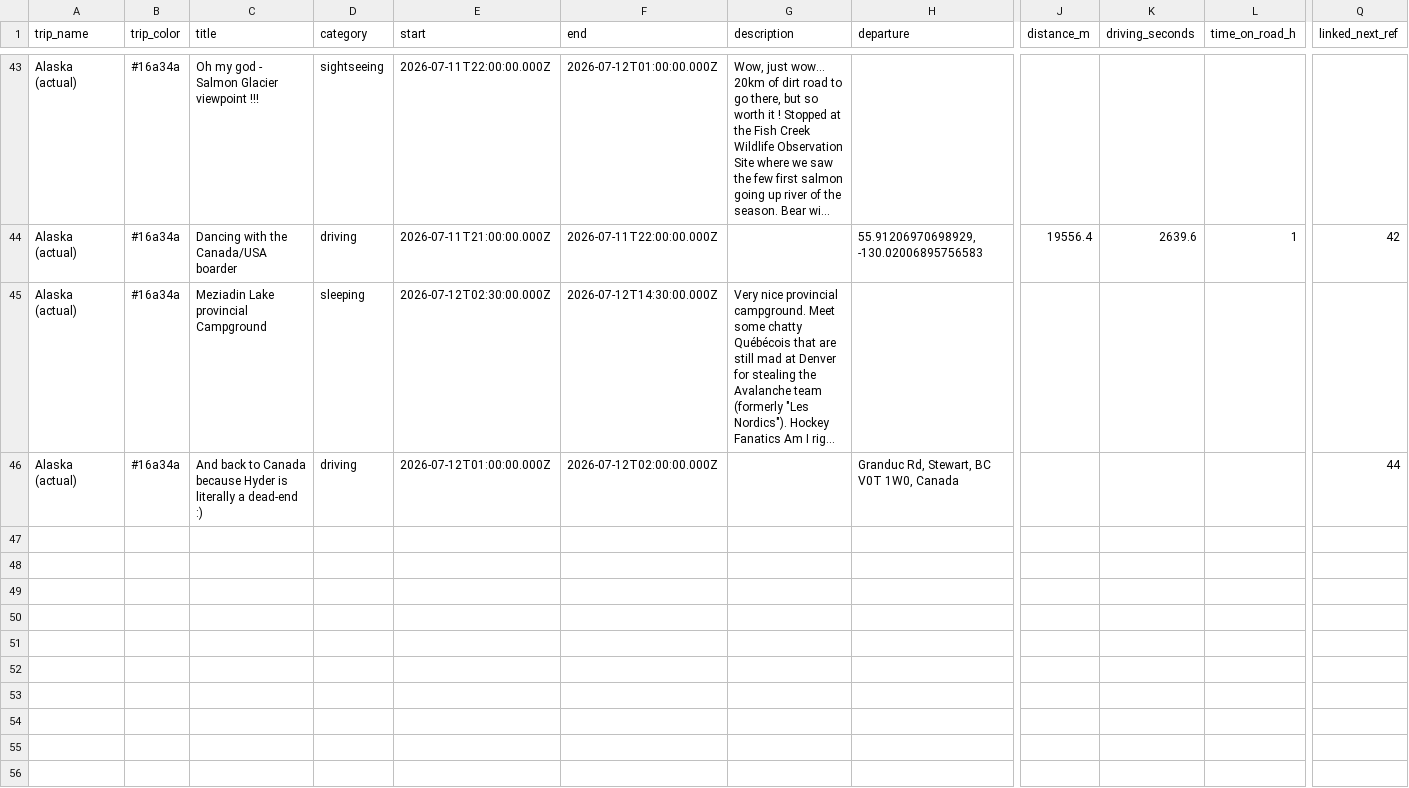
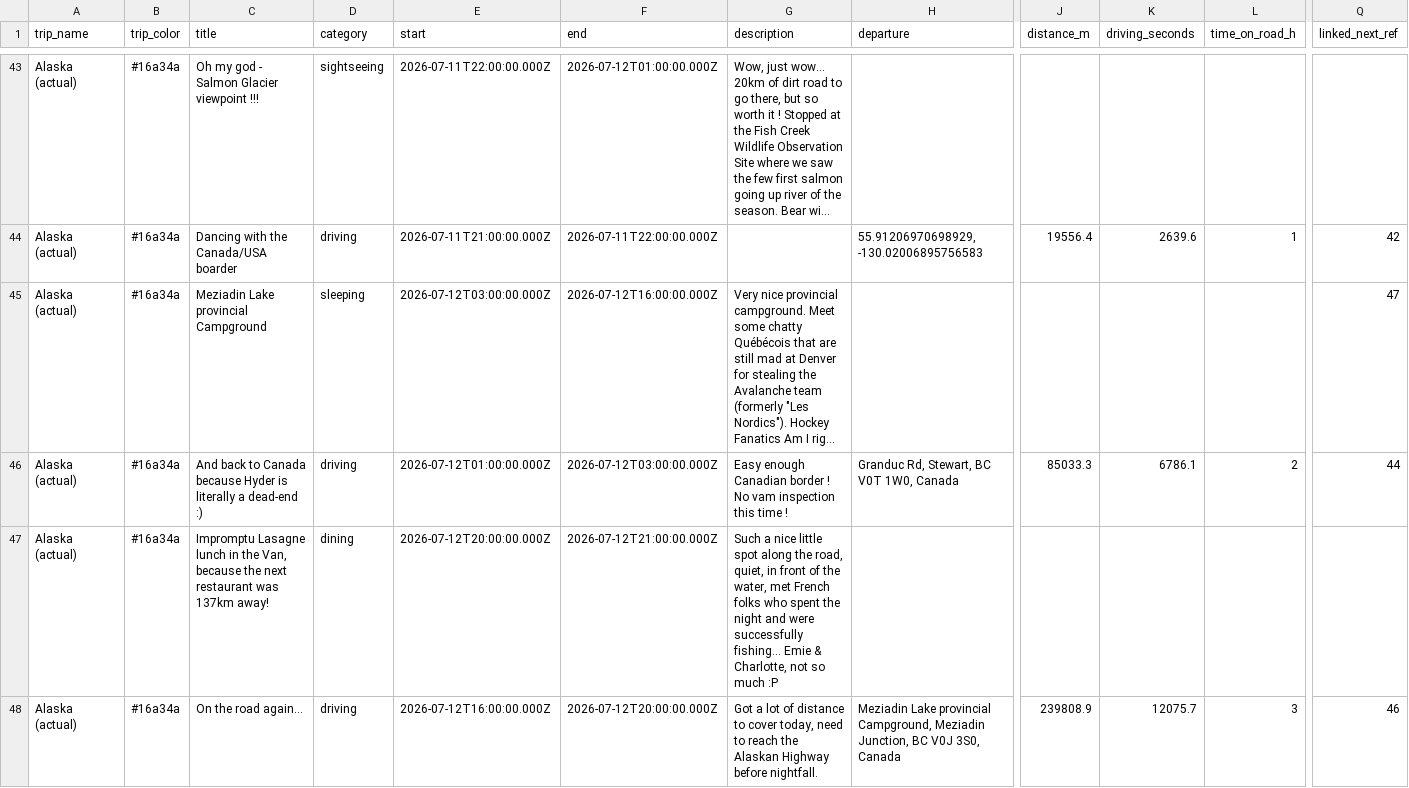
Before and after one commit to aponsin/roadtrip-planner, a CSV file: data/Alaska_actual.csv, drawn as a sheet; only a part is shown, gaps mark what is left out; long unchanged cells end in …; rows hold the shown columns only; the diff names each change by its address in the sheet, - before the commit and + after, or states it on an @@ line.

Commit message:
Update trip: Alaska (actual)

```diff
--- a/data/Alaska_actual.csv
+++ b/data/Alaska_actual.csv
-E45 (start): 2026-07-12T02:30:00.000Z
+E45 (start): 2026-07-12T03:00:00.000Z
-F45 (end): 2026-07-12T14:30:00.000Z
+F45 (end): 2026-07-12T16:00:00.000Z
-Q45 (linked_next_ref): (empty)
+Q45 (linked_next_ref): 47
-F46 (end): 2026-07-12T02:00:00.000Z
+F46 (end): 2026-07-12T03:00:00.000Z
-G46 (description): (empty)
+G46 (description): Easy enough Canadian border ! No vam inspection this time !
-J46 (distance_m): (empty)
+J46 (distance_m): 85033.3
-K46 (driving_seconds): (empty)
+K46 (driving_seconds): 6786.1
-L46 (time_on_road_h): (empty)
+L46 (time_on_road_h): 2
+row 47: Alaska (actual) | #16a34a | Impromptu Lasagne lunch in the Van, because the next restaurant was 137km away! | dining | 2026-07-12T20:00:00.000Z | 2026-07-12T21:00:00.000Z | Such a nice little spot along the road, quiet, in front of the water, met French folks who spent the night and were successfully fishing... Emie & Charlotte, not so much :P
+row 48: Alaska (actual) | #16a34a | On the road again... | driving | 2026-07-12T16:00:00.000Z | 2026-07-12T20:00:00.000Z | Got a lot of distance to cover today, need to reach the Alaskan Highway before nightfall. | Meziadin Lake provincial Campground, Meziadin Junction, BC V0J 3S0, Canada | 239808.9 | 12075.7 | 3 | 46
```
